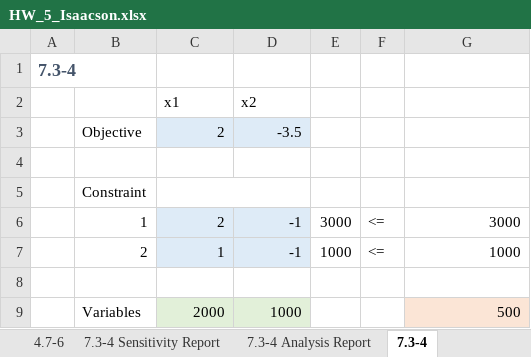
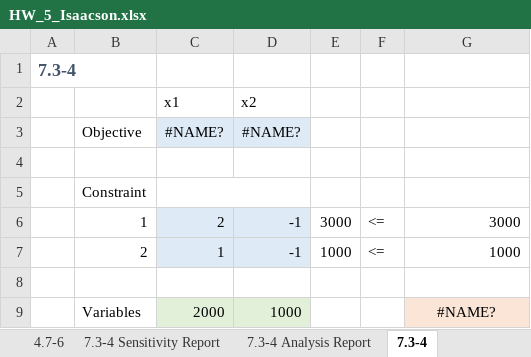
Before and after one commit to isaacspa8180/ds775, an Excel workbook: wk5/HW_5_Isaacson.xlsx, sheet 7.3-4, drawn as a sheet; values as stored, in another font and other column widths than the file's, no borders; removed rows and columns are numbered as before the commit, all else as after; the diff names each change by its address in the sheet, - before the commit and + after, or states it on an @@ line.

```diff
--- a/wk5/HW_5_Isaacson.xlsx (sheet 7.3-4)
+++ b/wk5/HW_5_Isaacson.xlsx (sheet 7.3-4)
-row 3:  | Objective | 2 | -3.5
+row 3:  | Objective | #NAME? | #NAME?
-G9: 500
+G9: #NAME?
-G9 alignment: right
+G9 alignment: center
```
Also changed, not shown: other sheet tabs, 1 other file.
